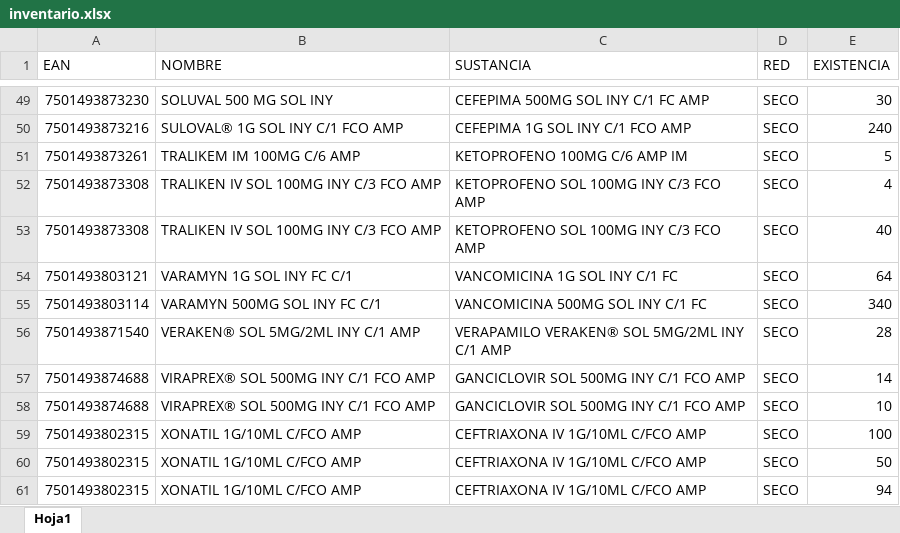
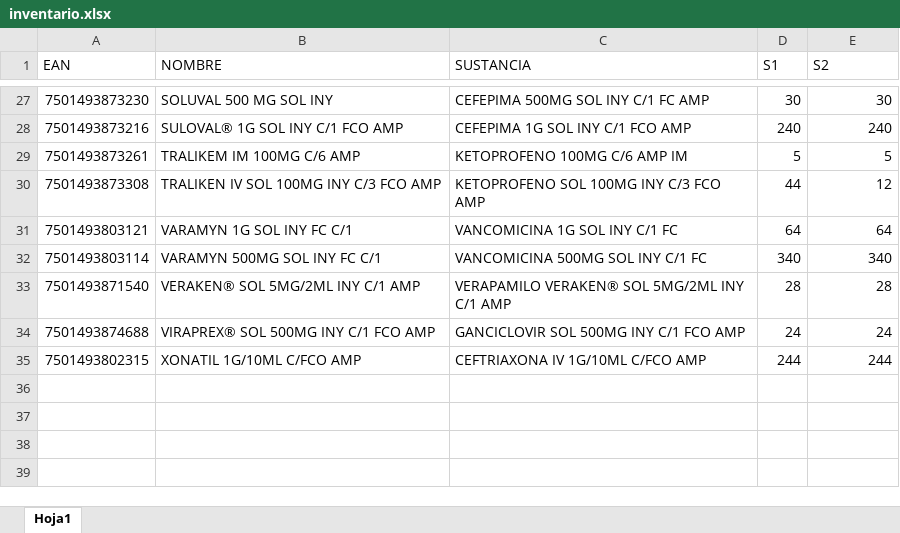
Before and after one commit to IsraelRodz/Cometepo, an Excel workbook: public/docs/inventario.xlsx, sheet Hoja1, drawn as a sheet; only a part is shown, gaps mark what is left out; values as stored, in another font and other column widths than the file's, no cell formats; table styles not drawn; removed rows and columns are numbered as before the commit, all else as after; the diff covers the shown part only; the diff names each change by its address in the sheet, - before the commit and + after, or states it on an @@ line.

```diff
--- a/public/docs/inventario.xlsx (sheet Hoja1)
+++ b/public/docs/inventario.xlsx (sheet Hoja1)
-D1: RED
+D1: S1
-E1: EXISTENCIA
+E1: S2
-D27 (S1): SECO
+D27 (S1): 30
-D28 (S1): SECO
+D28 (S1): 240
-D29 (S1): SECO
+D29 (S1): 5
-D30 (S1): SECO
+D30 (S1): 44
-E30 (S2): 4
+E30 (S2): 12
-row 53: 7501493873308 | TRALIKEN IV SOL 100MG INY C/3 FCO AMP | KETOPROFENO SOL 100MG INY C/3 FCO AMP | SECO | 40
-D31 (S1): SECO
+D31 (S1): 64
-D32 (S1): SECO
+D32 (S1): 340
-D33 (S1): SECO
+D33 (S1): 28
-D34 (S1): SECO
+D34 (S1): 24
-E34 (S2): 14
+E34 (S2): 24
-row 58: 7501493874688 | VIRAPREX® SOL 500MG INY C/1 FCO AMP | GANCICLOVIR SOL 500MG INY C/1 FCO AMP | SECO | 10
-D35 (S1): SECO
+D35 (S1): 244
-E35 (S2): 100
+E35 (S2): 244
-row 60: 7501493802315 | XONATIL 1G/10ML C/FCO AMP | CEFTRIAXONA IV 1G/10ML C/FCO AMP | SECO | 50
-row 61: 7501493802315 | XONATIL 1G/10ML C/FCO AMP | CEFTRIAXONA IV 1G/10ML C/FCO AMP | SECO | 94
```
Also changed, not shown: 1 added row, 23 removed rows and 42 edited cells elsewhere in this sheet, cell formats, 1 other file.
